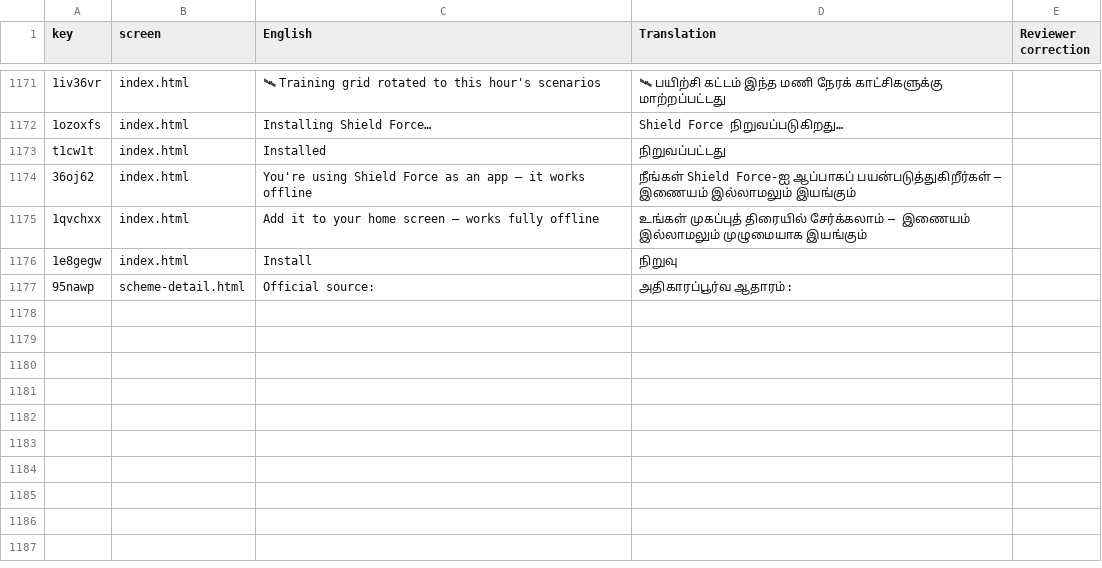
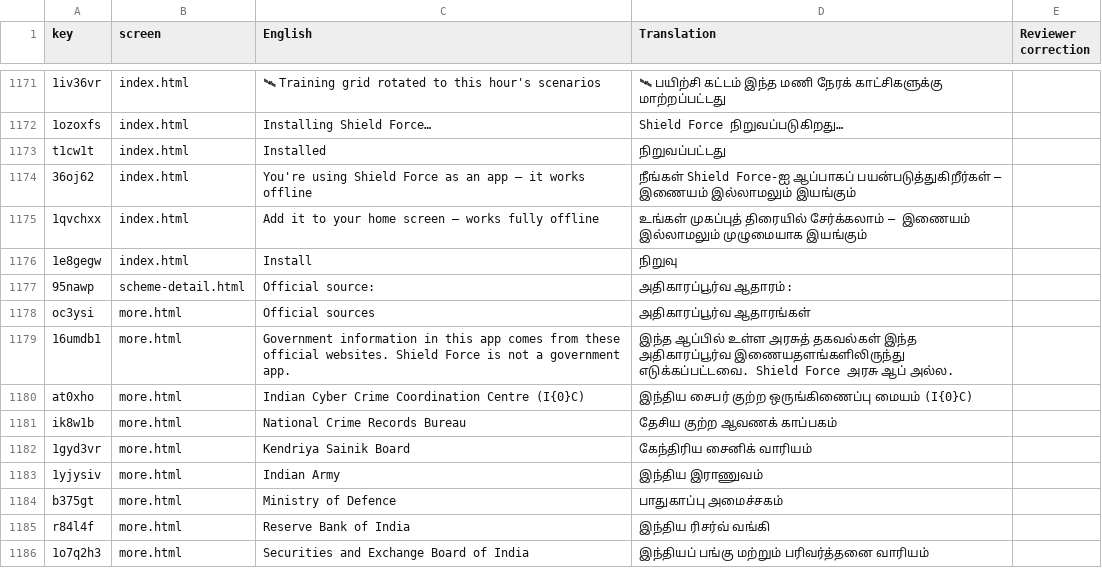
Before and after one commit to vihaansuvarna2026/shieldforce, a CSV file: i18n/review/ta.csv, drawn as a sheet; only a part is shown, gaps mark what is left out.

```diff
--- a/i18n/review/ta.csv
+++ b/i18n/review/ta.csv
@@ -1177 +1177,10 @@
 "95nawp","scheme-detail.html","Official source: ","அதிகாரப்பூர்வ ஆதாரம்: ",""
+"oc3ysi","more.html","Official sources","அதிகாரப்பூர்வ ஆதாரங்கள்",""
+"16umdb1","more.html","Government information in this app comes from these official websites. Shield Force is not a government app.","இந்த ஆப்பில் உள்ள அரசுத் தகவல்கள் இந்த அதிகாரப்பூர்வ இணையதளங்களிலிருந்து எடுக்கப்பட்டவை. Shield Force அரசு ஆப் அல்ல.",""
+"at0xho","more.html","Indian Cyber Crime Coordination Centre (I{0}C)","இந்திய சைபர் குற்ற ஒருங்கிணைப்பு மையம் (I{0}C)",""
+"ik8w1b","more.html","National Crime Records Bureau","தேசிய குற்ற ஆவணக் காப்பகம்",""
+"1gyd3vr","more.html","Kendriya Sainik Board","கேந்திரிய சைனிக் வாரியம்",""
+"1yjysiv","more.html","Indian Army","இந்திய இராணுவம்",""
+"b375gt","more.html","Ministry of Defence","பாதுகாப்பு அமைச்சகம்",""
+"r84l4f","more.html","Reserve Bank of India","இந்திய ரிசர்வ் வங்கி",""
+"1o7q2h3","more.html","Securities and Exchange Board of India","இந்தியப் பங்கு மற்றும் பரிவர்த்தனை வாரியம்",""
```
Also changed, not shown: i18n/review/as.csv, i18n/review/bn.csv, 52 other files.
